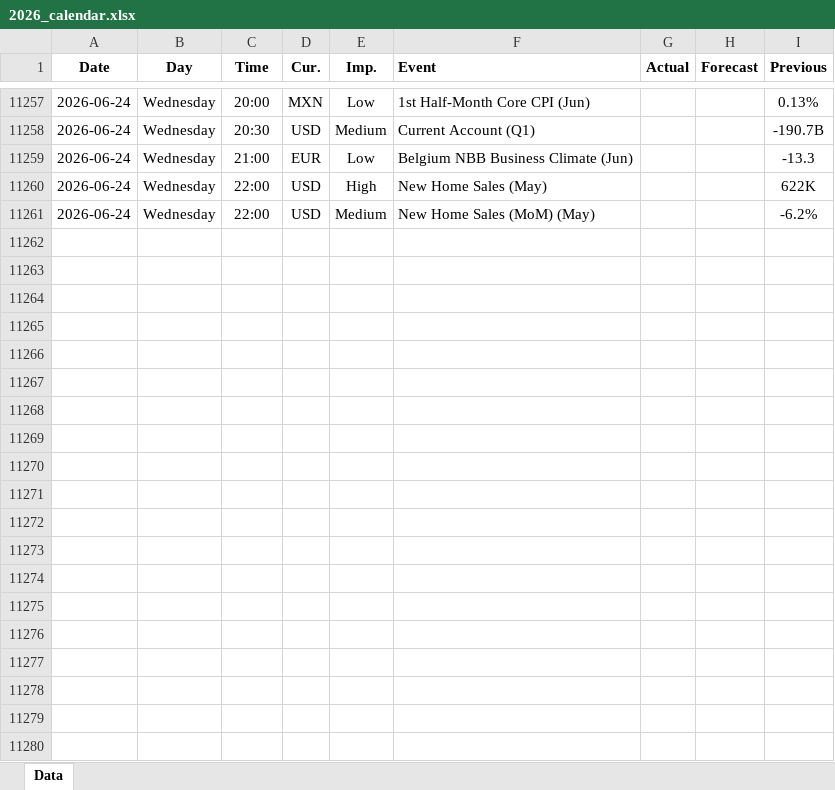
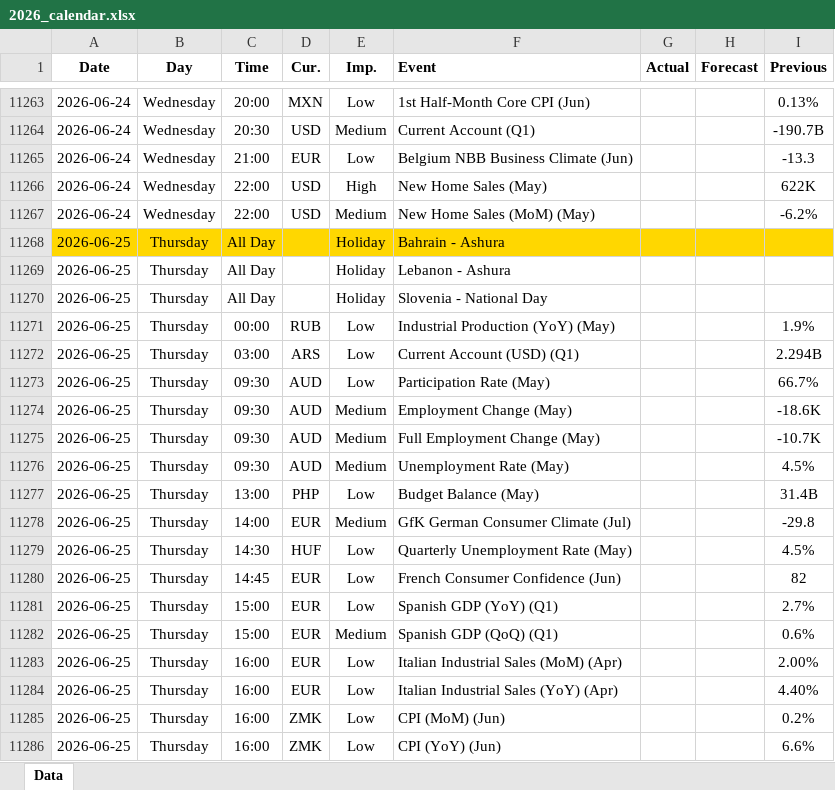
Before and after one commit to yiyousiow000814/XAUUSD-Calendar-Agent, an Excel workbook: data/Economic_Calendar/2026/2026_calendar.xlsx, sheet Data, drawn as a sheet; only a part is shown, gaps mark what is left out; values as stored, in another font and other column widths than the file's, no borders; the diff covers the shown part only; the diff names each change by its address in the sheet, - before the commit and + after, or states it on an @@ line.

```diff
--- a/data/Economic_Calendar/2026/2026_calendar.xlsx (sheet Data)
+++ b/data/Economic_Calendar/2026/2026_calendar.xlsx (sheet Data)
+row 11268: 2026-06-25 | Thursday | All Day |  | Holiday | Bahrain - Ashura
+row 11269: 2026-06-25 | Thursday | All Day |  | Holiday | Lebanon - Ashura
+row 11270: 2026-06-25 | Thursday | All Day |  | Holiday | Slovenia - National Day
+row 11271: 2026-06-25 | Thursday | 00:00 | RUB | Low | Industrial Production (YoY) (May) |  |  | 1.9%
+row 11272: 2026-06-25 | Thursday | 03:00 | ARS | Low | Current Account (USD) (Q1) |  |  | 2.294B
+row 11273: 2026-06-25 | Thursday | 09:30 | AUD | Low | Participation Rate (May) |  |  | 66.7%
+row 11274: 2026-06-25 | Thursday | 09:30 | AUD | Medium | Employment Change (May) |  |  | -18.6K
+row 11275: 2026-06-25 | Thursday | 09:30 | AUD | Medium | Full Employment Change (May) |  |  | -10.7K
+row 11276: 2026-06-25 | Thursday | 09:30 | AUD | Medium | Unemployment Rate (May) |  |  | 4.5%
+row 11277: 2026-06-25 | Thursday | 13:00 | PHP | Low | Budget Balance (May) |  |  | 31.4B
+row 11278: 2026-06-25 | Thursday | 14:00 | EUR | Medium | GfK German Consumer Climate (Jul) |  |  | -29.8
+row 11279: 2026-06-25 | Thursday | 14:30 | HUF | Low | Quarterly Unemployment Rate (May) |  |  | 4.5%
+row 11280: 2026-06-25 | Thursday | 14:45 | EUR | Low | French Consumer Confidence (Jun) |  |  | 82
+row 11281: 2026-06-25 | Thursday | 15:00 | EUR | Low | Spanish GDP (YoY) (Q1) |  |  | 2.7%
+row 11282: 2026-06-25 | Thursday | 15:00 | EUR | Medium | Spanish GDP (QoQ) (Q1) |  |  | 0.6%
+row 11283: 2026-06-25 | Thursday | 16:00 | EUR | Low | Italian Industrial Sales (MoM) (Apr) |  |  | 2.00%
+row 11284: 2026-06-25 | Thursday | 16:00 | EUR | Low | Italian Industrial Sales (YoY) (Apr) |  |  | 4.40%
+row 11285: 2026-06-25 | Thursday | 16:00 | ZMK | Low | CPI (MoM) (Jun) |  |  | 0.2%
+row 11286: 2026-06-25 | Thursday | 16:00 | ZMK | Low | CPI (YoY) (Jun) |  |  | 6.6%
```
Also changed, not shown: 94 added rows, 10 removed rows and 93 edited cells elsewhere in this sheet, 2 other files.
